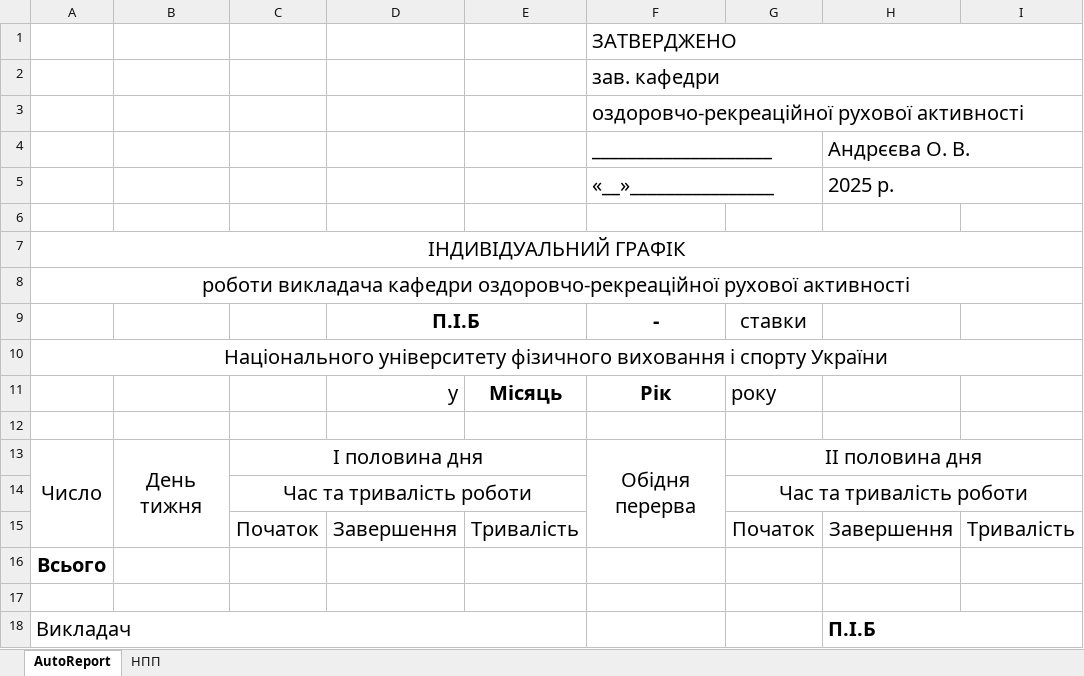
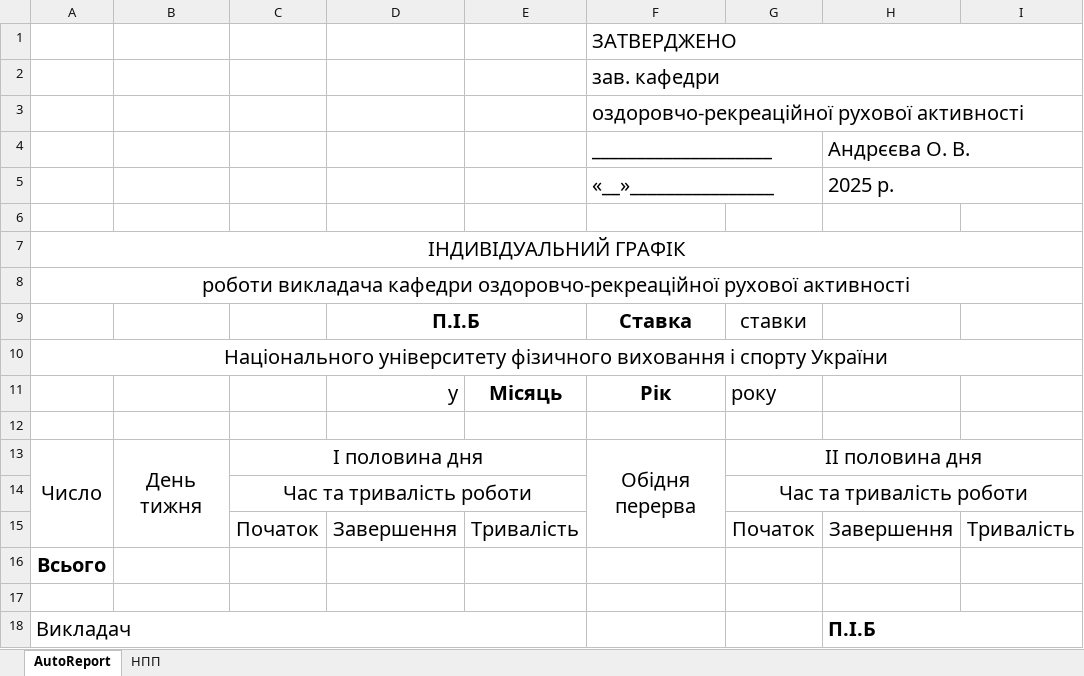
Before and after one commit to mrBurg/AutoReport, an Excel workbook: auto_report.xlsm, sheet AutoReport, drawn as a sheet; values as stored, in another font and other column widths than the file's, no borders; charts and pictures and conditional formats not drawn; the diff names each change by its address in the sheet, - before the commit and + after, or states it on an @@ line.

Commit message:
VBA with add new sheet

```diff
--- a/auto_report.xlsm (sheet AutoReport)
+++ b/auto_report.xlsm (sheet AutoReport)
-F9 (____________________): -
+F9 (____________________): Ставка
```
Also changed, not shown: charts or pictures.
